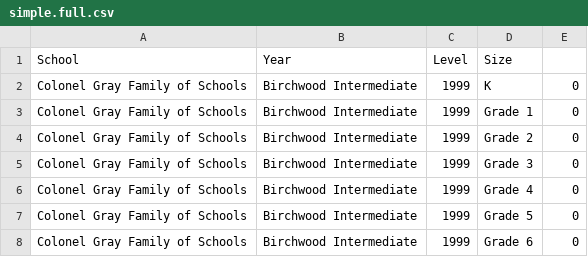
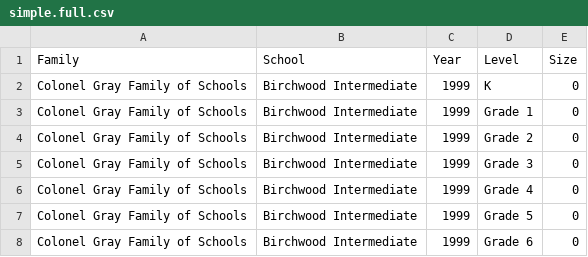
Before and after one commit to codetojoy/Git_Sandbox, a CSV file: data/simple.full.csv, drawn as a sheet; only a part is shown.

Commit message:
incremental change as part of a larger frenzy of activity

```diff
--- a/data/simple.full.csv
+++ b/data/simple.full.csv
@@ -1,2 +1,2 @@
-School,Year,Level,Size
+Family,School,Year,Level,Size
 Colonel Gray Family of Schools,Birchwood Intermediate,1999,K,0
```
